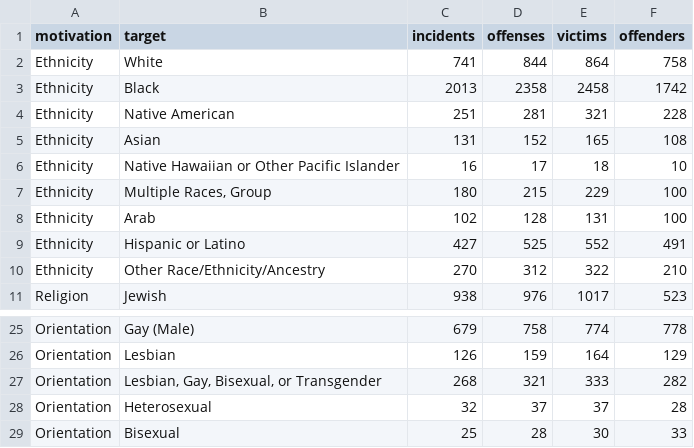
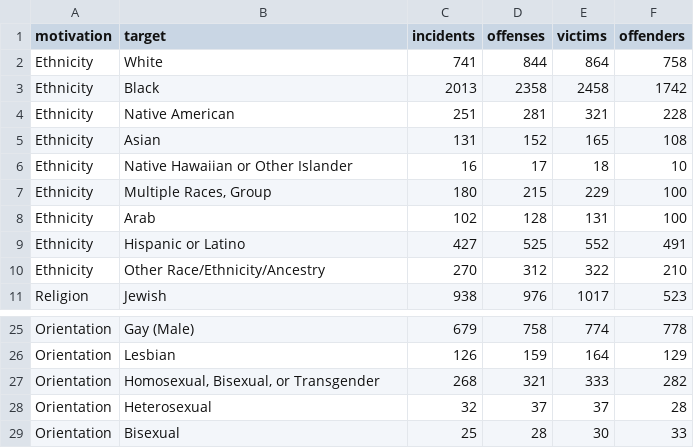
Before and after one commit to BounceRan/USHateCrimeVis, a CSV file: dataset/2017HCbyBiasMotivation.csv, drawn as a sheet; only a part is shown, gaps mark what is left out.

```diff
--- a/dataset/2017HCbyBiasMotivation.csv
+++ b/dataset/2017HCbyBiasMotivation.csv
@@ -5,3 +5,3 @@ Ethnicity,Native American,251,281,321,228
 Ethnicity,Asian,131,152,165,108
-Ethnicity,Native Hawaiian or Other Pacific Islander,16,17,18,10
+Ethnicity,Native Hawaiian or Other Islander,16,17,18,10
 Ethnicity,"Multiple Races, Group",180,215,229,100
@@ -26,3 +26,3 @@ Orientation,Gay (Male),679,758,774,778
 Orientation,Lesbian,126,159,164,129
-Orientation,"Lesbian, Gay, Bisexual, or Transgender",268,321,333,282
+Orientation,"Homosexual, Bisexual, or Transgender",268,321,333,282
 Orientation,Heterosexual,32,37,37,28
```
Also changed, not shown: dataset/2015HCbyBiasMotivation.csv, dataset/2016HCbyBiasMotivation.csv, 3 other files.
